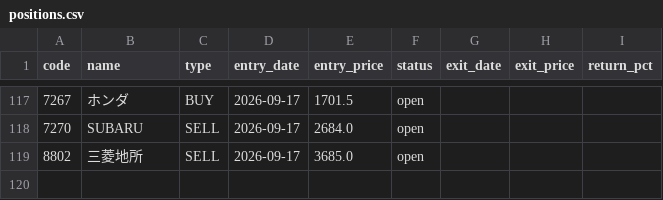
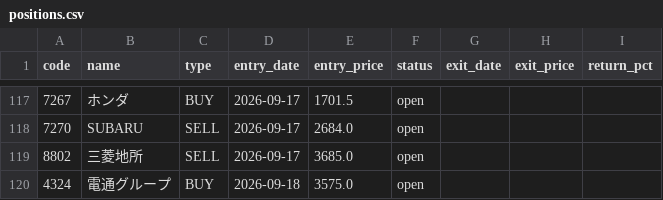
Before and after one commit to alohakozi-ux/nikkei-signal-app, a CSV file: positions.csv, drawn as a sheet; only a part is shown, gaps mark what is left out.

```diff
--- a/positions.csv
+++ b/positions.csv
@@ -119 +119,2 @@ code,name,type,entry_date,entry_price,status,exit_date,exit_price,return_pct
 8802,三菱地所,SELL,2026-09-17,3685.0,open,,,
+4324,電通グループ,BUY,2026-09-18,3575.0,open,,,
```
